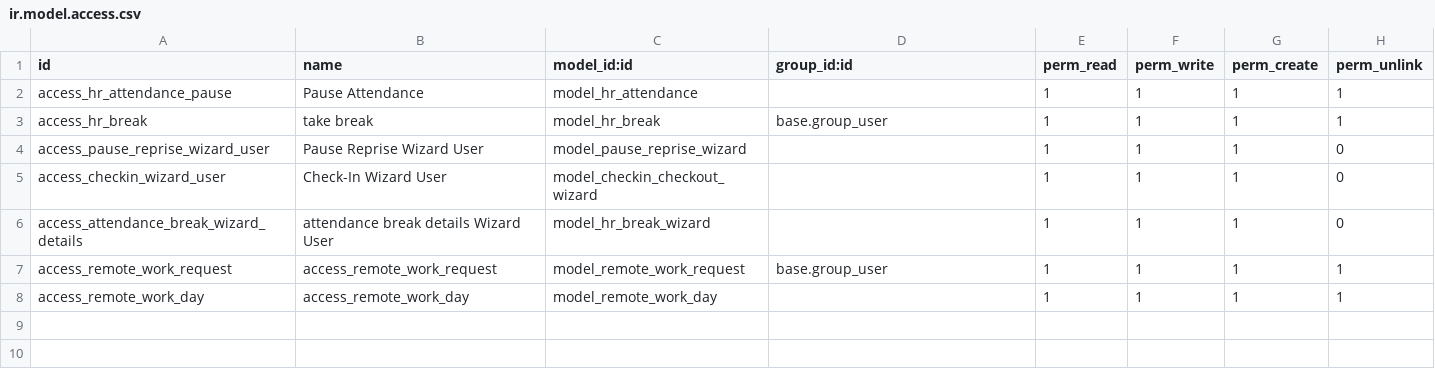
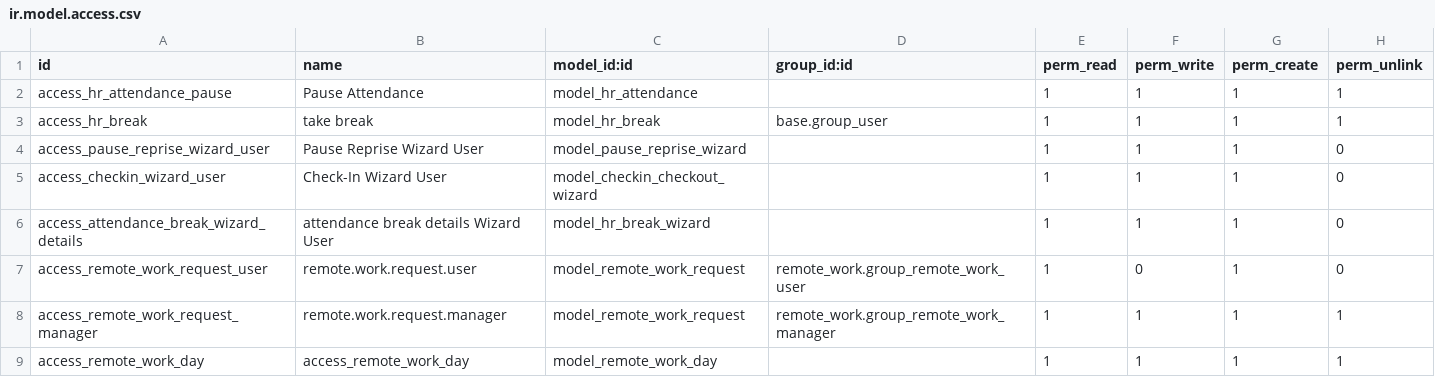
Before and after one commit to WassefTalbi/manage-remote-work, a CSV file: odoo/custum_addons/remote_work/security/ir.model.access.csv, drawn as a sheet.

Commit message:
fixed the drag and drop by role to modify the state of request remote work

```diff
--- a/odoo/custum_addons/remote_work/security/ir.model.access.csv
+++ b/odoo/custum_addons/remote_work/security/ir.model.access.csv
@@ -6,3 +6,4 @@ access_checkin_wizard_user,Check-In Wizard User,model_checkin_checkout_wizard,,1
 access_attendance_break_wizard_details,attendance break details Wizard User,model_hr_break_wizard,,1,1,1,0
-access_remote_work_request,access_remote_work_request,model_remote_work_request,base.group_user,1,1,1,1
+access_remote_work_request_user,remote.work.request.user,model_remote_work_request,remote_work.group_remote_work_user,1,0,1,0
+access_remote_work_request_manager,remote.work.request.manager,model_remote_work_request,remote_work.group_remote_work_manager,1,1,1,1
 access_remote_work_day,access_remote_work_day,model_remote_work_day,,1,1,1,1
```
Also changed, not shown: 4 other files.
